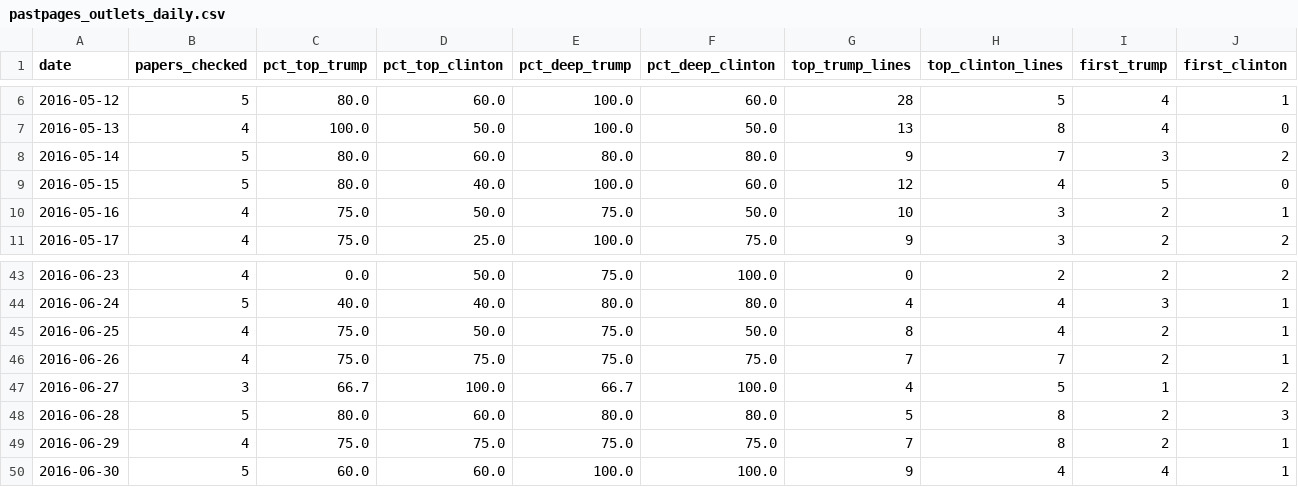
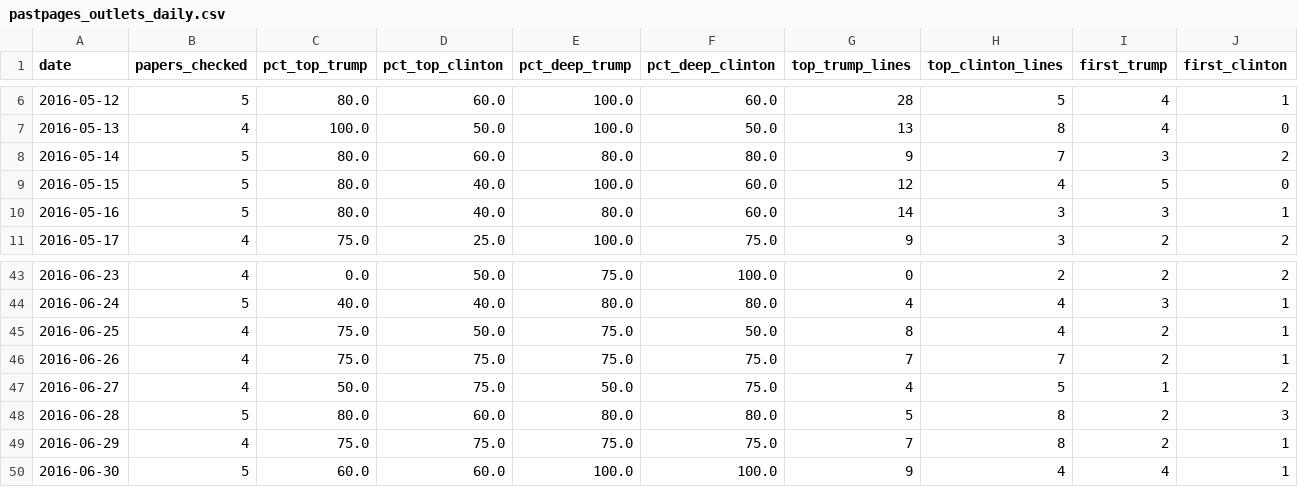
Before and after one commit to adamjgrant/blog, a CSV file: trump_clinton_coverage/pastpages_outlets_daily.csv, drawn as a sheet; only a part is shown, gaps mark what is left out.

```diff
--- a/trump_clinton_coverage/pastpages_outlets_daily.csv
+++ b/trump_clinton_coverage/pastpages_outlets_daily.csv
@@ -9,3 +9,3 @@ date,papers_checked,pct_top_trump,pct_top_clinton,pct_deep_trump,pct_deep_clinto
 2016-05-15,5,80.0,40.0,100.0,60.0,12,4,5,0
-2016-05-16,4,75.0,50.0,75.0,50.0,10,3,2,1
+2016-05-16,5,80.0,40.0,80.0,60.0,14,3,3,1
 2016-05-17,4,75.0,25.0,100.0,75.0,9,3,2,2
@@ -46,3 +46,3 @@ date,papers_checked,pct_top_trump,pct_top_clinton,pct_deep_trump,pct_deep_clinto
 2016-06-26,4,75.0,75.0,75.0,75.0,7,7,2,1
-2016-06-27,3,66.7,100.0,66.7,100.0,4,5,1,2
+2016-06-27,4,50.0,75.0,50.0,75.0,4,5,1,2
 2016-06-28,5,80.0,60.0,80.0,80.0,5,8,2,3
```
Also changed, not shown: trump_clinton_coverage/pastpages_daily.csv, 7 other files.
